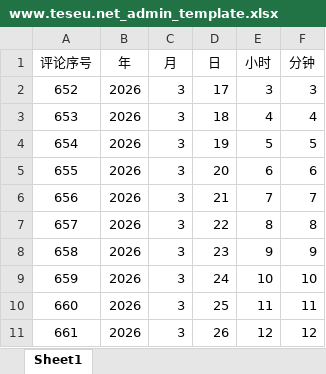
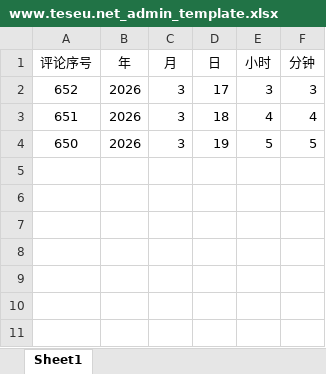
Before and after one commit to OrekiYuta/formfiller-excel-chrome, an Excel workbook: templates/www.teseu.net_admin_template.xlsx, sheet Sheet1, drawn as a sheet; values as stored, in another font and other column widths than the file's, no borders; the diff names each change by its address in the sheet, - before the commit and + after, or states it on an @@ line.

```diff
--- a/templates/www.teseu.net_admin_template.xlsx (sheet Sheet1)
+++ b/templates/www.teseu.net_admin_template.xlsx (sheet Sheet1)
-A3 (评论序号): 653
+A3 (评论序号): 651
-A4 (评论序号): 654
+A4 (评论序号): 650
-row 5: 655 | 2026 | 3 | 20 | 6 | 6
-row 6: 656 | 2026 | 3 | 21 | 7 | 7
-row 7: 657 | 2026 | 3 | 22 | 8 | 8
-row 8: 658 | 2026 | 3 | 23 | 9 | 9
-row 9: 659 | 2026 | 3 | 24 | 10 | 10
-row 10: 660 | 2026 | 3 | 25 | 11 | 11
-row 11: 661 | 2026 | 3 | 26 | 12 | 12
```
Also changed, not shown: 3 other files.
